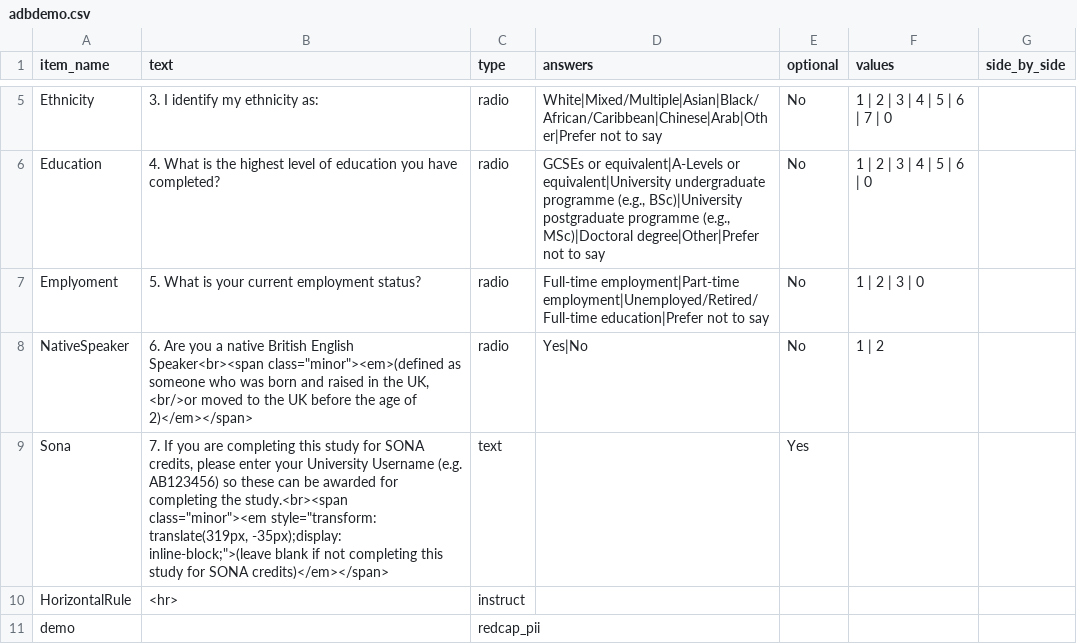
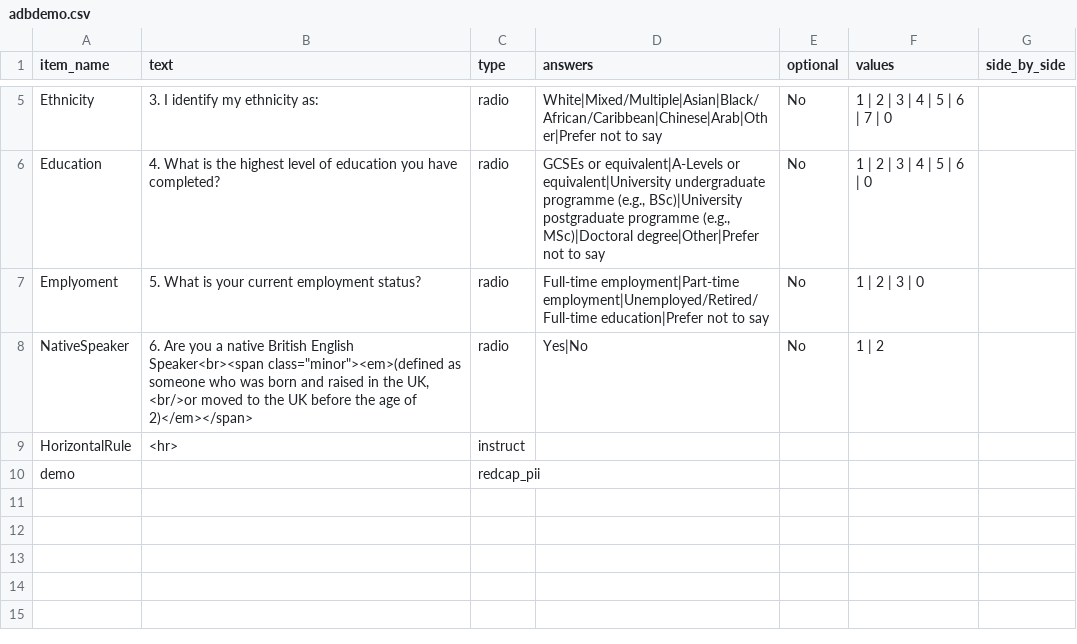
Before and after one commit to tdepsych/collector-experiments, a CSV file: User/Surveys/adbdemo.csv, drawn as a sheet; only a part is shown, gaps mark what is left out; the diff names each change by its address in the sheet, - before the commit and + after, or states it on an @@ line.

Commit message:
Update to ADB (Words & SONA)

```diff
--- a/User/Surveys/adbdemo.csv
+++ b/User/Surveys/adbdemo.csv
-row 9: Sona | 7. If you are completing this study for SONA credits, please enter your University Username (e.g. AB123456) so these can be awarded for completing the study.<br><span class="minor"><em style="transform: translate(319px, -35px);display: inline-block;">(leave blank if not completing this study for SONA credits)</em></span> | text |  | Yes
```
Also changed, not shown: User/Projects/msc_adb/procedure_adb.csv, 8 other files.
